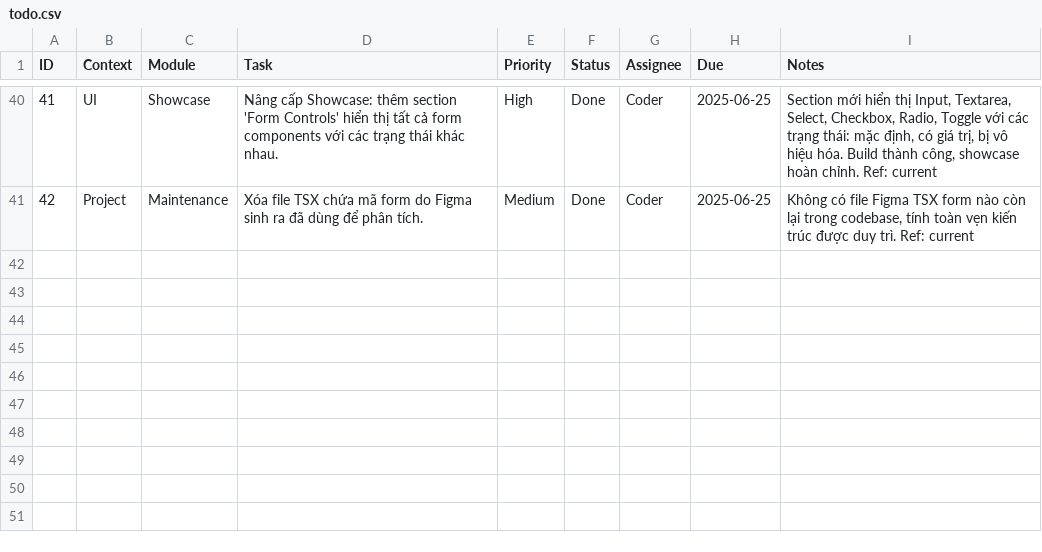
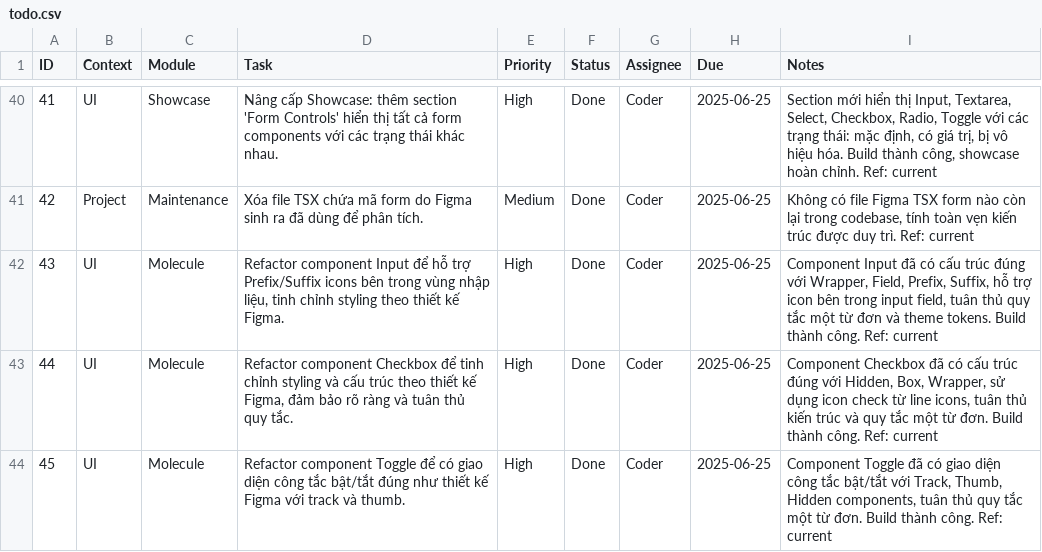
Before and after one commit to hoduyquocbao/languageui, a CSV file: todo.csv, drawn as a sheet; only a part is shown, gaps mark what is left out; the diff names each change by its address in the sheet, - before the commit and + after, or states it on an @@ line.

Commit message:
Coder: IMPL tinh chỉnh Form Molecule components theo thiết kế Figma
- Kiểm tra và xác nhận Input component đã hỗ trợ prefix/suffix icons
- Kiểm tra và xác nhận Checkbox component đã có icon check đúng
- Kiểm tra và xác nhận Toggle component đã có giao diện track/thumb
- Tất cả components tuân thủ quy tắc một từ đơn tiếng Anh
- Build thành công, kiến trúc hoàn chỉnh
- Cập nhật PKB: todo.csv, architecture.csv, memories.csv

Ref: TODO-043 đến TODO-045

```diff
--- a/todo.csv
+++ b/todo.csv
+row 42: 43 | UI | Molecule | Refactor component Input để hỗ trợ Prefix/Suffix icons bên trong vùng nhập liệu, tinh chỉnh styling theo thiết kế Figma. | High | Done | Coder | 2025-06-25 | Component Input đã có cấu trúc đúng với Wrapper, Field, Prefix, Suffix, hỗ trợ icon bên trong input field, tuân thủ quy tắc một từ đơn và theme tokens. Build thành công. Ref: current
+row 43: 44 | UI | Molecule | Refactor component Checkbox để tinh chỉnh styling và cấu trúc theo thiết kế Figma, đảm bảo rõ ràng và tuân thủ quy tắc. | High | Done | Coder | 2025-06-25 | Component Checkbox đã có cấu trúc đúng với Hidden, Box, Wrapper, sử dụng icon check từ line icons, tuân thủ kiến trúc và quy tắc một từ đơn. Build thành công. Ref: current
+row 44: 45 | UI | Molecule | Refactor component Toggle để có giao diện công tắc bật/tắt đúng như thiết kế Figma với track và thumb. | High | Done | Coder | 2025-06-25 | Component Toggle đã có giao diện công tắc bật/tắt với Track, Thumb, Hidden components, tuân thủ quy tắc một từ đơn. Build thành công. Ref: current
```
Also changed, not shown: architecture.csv, memories.csv, 1 other file.
